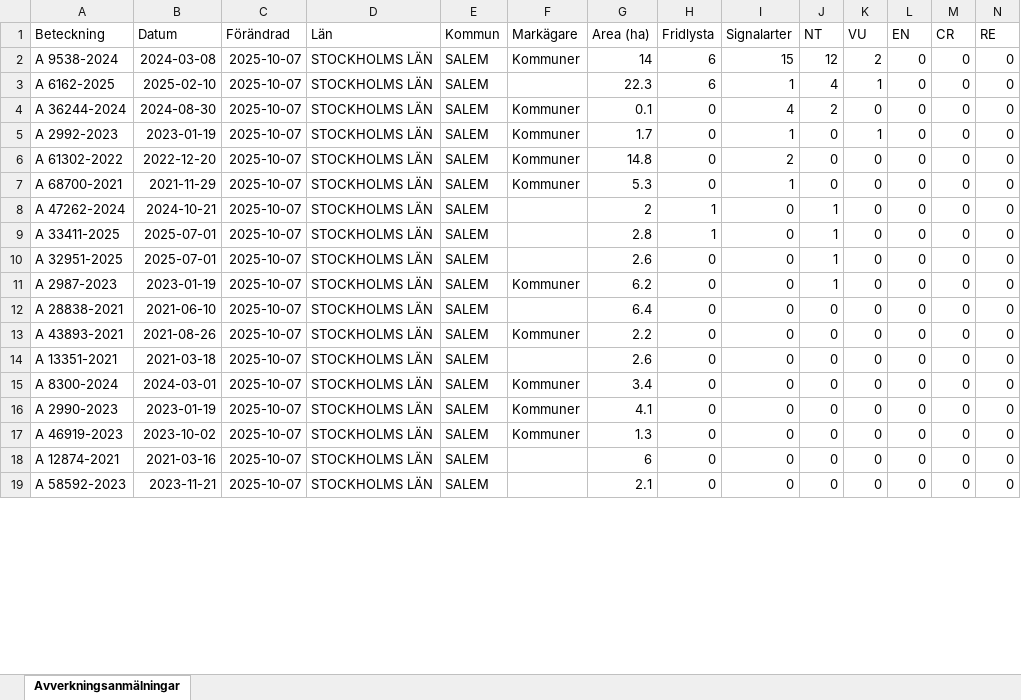
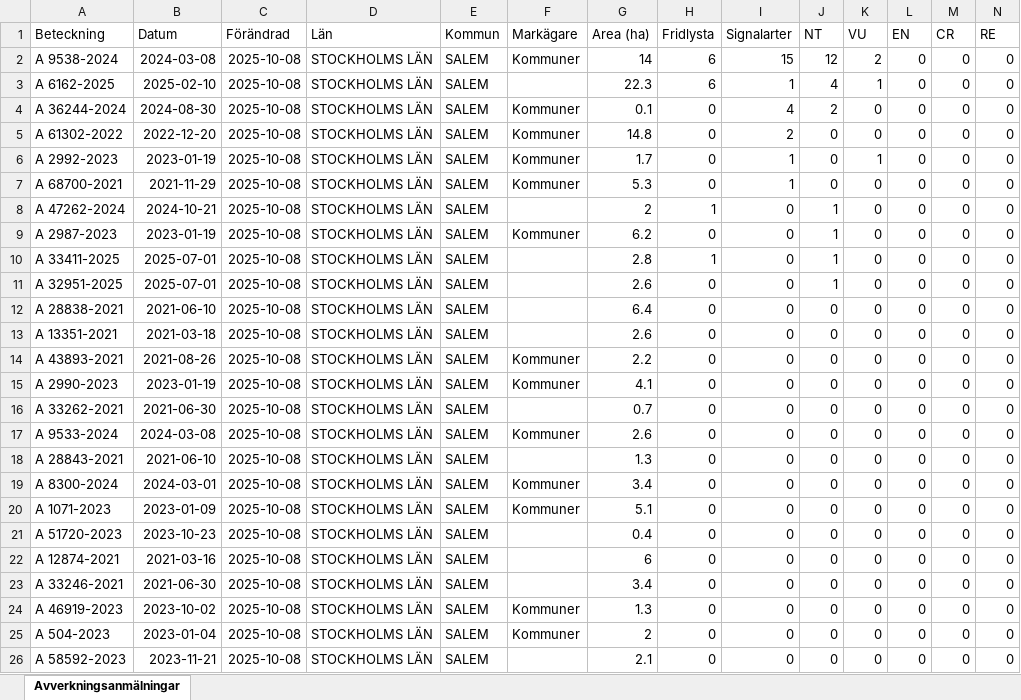
Before and after one commit to klasma/Logging_0128, an Excel workbook: Översikt SALEM.xlsx, sheet Avverkningsanmälningar, drawn as a sheet; only a part is shown; values as stored, in another font and other column widths than the file's, no borders; removed rows and columns are numbered as before the commit, all else as after; rows hold the shown columns only; the diff covers the shown part only; the diff names each change by its address in the sheet, - before the commit and + after, or states it on an @@ line.

```diff
--- a/Översikt SALEM.xlsx (sheet Avverkningsanmälningar)
+++ b/Översikt SALEM.xlsx (sheet Avverkningsanmälningar)
-C2:C4 (Förändrad): 2025-10-07
+C2:C4 (Förändrad): 2025-10-08
-row 5: A 2992-2023 | 2023-01-19 | 2025-10-07 | STOCKHOLMS LÄN | SALEM | Kommuner | 1.7 | 0 | 1 | 0 | 1 | 0 | 0 | 0
-C5 (Förändrad): 2025-10-07
+C5 (Förändrad): 2025-10-08
+row 6: A 2992-2023 | 2023-01-19 | 2025-10-08 | STOCKHOLMS LÄN | SALEM | Kommuner | 1.7 | 0 | 1 | 0 | 1 | 0 | 0 | 0
-C7:C8 (Förändrad): 2025-10-07
+C7:C8 (Förändrad): 2025-10-08
+row 9: A 2987-2023 | 2023-01-19 | 2025-10-08 | STOCKHOLMS LÄN | SALEM | Kommuner | 6.2 | 0 | 0 | 1 | 0 | 0 | 0 | 0
-C10:C11 (Förändrad): 2025-10-07
+C10:C11 (Förändrad): 2025-10-08
-row 11: A 2987-2023 | 2023-01-19 | 2025-10-07 | STOCKHOLMS LÄN | SALEM | Kommuner | 6.2 | 0 | 0 | 1 | 0 | 0 | 0 | 0
-C12 (Förändrad): 2025-10-07
+C12 (Förändrad): 2025-10-08
+row 13: A 13351-2021 | 2021-03-18 | 2025-10-08 | STOCKHOLMS LÄN | SALEM |  | 2.6 | 0 | 0 | 0 | 0 | 0 | 0 | 0
-C14 (Förändrad): 2025-10-07
+C14 (Förändrad): 2025-10-08
+row 15: A 2990-2023 | 2023-01-19 | 2025-10-08 | STOCKHOLMS LÄN | SALEM | Kommuner | 4.1 | 0 | 0 | 0 | 0 | 0 | 0 | 0
+row 16: A 33262-2021 | 2021-06-30 | 2025-10-08 | STOCKHOLMS LÄN | SALEM |  | 0.7 | 0 | 0 | 0 | 0 | 0 | 0 | 0
-A17 (Beteckning): A 13351-2021
+A17 (Beteckning): A 9533-2024
-B17 (Datum): 2021-03-18
+B17 (Datum): 2024-03-08
-C17 (Förändrad): 2025-10-07
+C17 (Förändrad): 2025-10-08
-F17 (Markägare): (empty)
+F17 (Markägare): Kommuner
+row 18: A 28843-2021 | 2021-06-10 | 2025-10-08 | STOCKHOLMS LÄN | SALEM |  | 1.3 | 0 | 0 | 0 | 0 | 0 | 0 | 0
-C19:C22 (Förändrad): 2025-10-07
+C19:C22 (Förändrad): 2025-10-08
-A20 (Beteckning): A 2990-2023
+A20 (Beteckning): A 1071-2023
-B20 (Datum): 2023-01-19
+B20 (Datum): 2023-01-09
-G20 (Area (ha)): 4.1
+G20 (Area (ha)): 5.1
-A21 (Beteckning): A 46919-2023
+A21 (Beteckning): A 51720-2023
-B21 (Datum): 2023-10-02
+B21 (Datum): 2023-10-23
-F21 (Markägare): Kommuner
+F21 (Markägare): (empty)
-G21 (Area (ha)): 1.3
+G21 (Area (ha)): 0.4
+row 23: A 33246-2021 | 2021-06-30 | 2025-10-08 | STOCKHOLMS LÄN | SALEM |  | 3.4 | 0 | 0 | 0 | 0 | 0 | 0 | 0
+row 24: A 46919-2023 | 2023-10-02 | 2025-10-08 | STOCKHOLMS LÄN | SALEM | Kommuner | 1.3 | 0 | 0 | 0 | 0 | 0 | 0 | 0
+row 25: A 504-2023 | 2023-01-04 | 2025-10-08 | STOCKHOLMS LÄN | SALEM | Kommuner | 2 | 0 | 0 | 0 | 0 | 0 | 0 | 0
-C26 (Förändrad): 2025-10-07
+C26 (Förändrad): 2025-10-08
```
Also changed, not shown: 7 removed rows and 74 edited cells elsewhere in this sheet, artfynd/A 2987-2023 artfynd.xlsx, artfynd/A 32951-2025 artfynd.xlsx, 53 other files.
